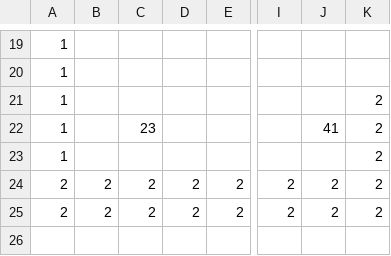
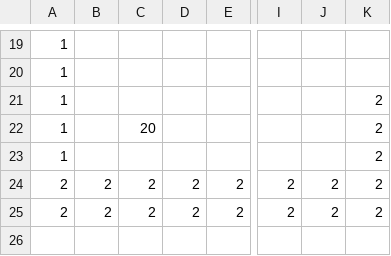
Before and after one commit to Hilary02/EarthInvasion, a CSV file: 地球侵略/data/stagedata/map0.csv, drawn as a sheet; only a part is shown, gaps mark what is left out; the diff names each change by its address in the sheet, - before the commit and + after, or states it on an @@ line.

```diff
--- a/地球侵略/data/stagedata/map0.csv
+++ b/地球侵略/data/stagedata/map0.csv
-C22: 23
+C22: 20
-J22: 41
+J22: (empty)
```
Also changed, not shown: 2 other files.
